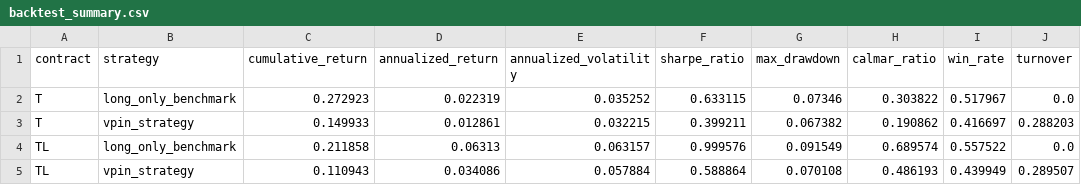
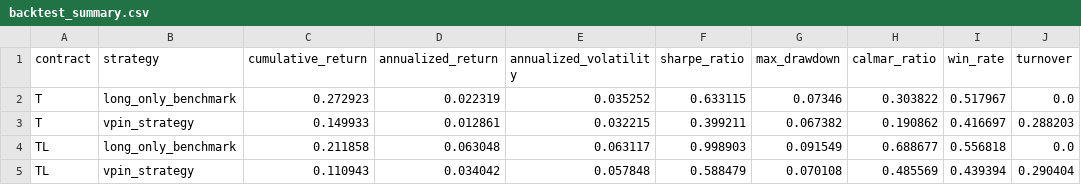
Before and after one commit to ericxuzhesheng/VPIN-Based-Timing-Strategy-for-Chinese-Government-Bond-Futures, a CSV file: results/tables/backtest_summary.csv, drawn as a sheet.

```diff
--- a/results/tables/backtest_summary.csv
+++ b/results/tables/backtest_summary.csv
@@ -3,3 +3,3 @@ T,long_only_benchmark,0.272923,0.022319,0.035252,0.633115,0.07346,0.303822,0.517
 T,vpin_strategy,0.149933,0.012861,0.032215,0.399211,0.067382,0.190862,0.416697,0.288203
-TL,long_only_benchmark,0.211858,0.06313,0.063157,0.999576,0.091549,0.689574,0.557522,0.0
-TL,vpin_strategy,0.110943,0.034086,0.057884,0.588864,0.070108,0.486193,0.439949,0.289507
+TL,long_only_benchmark,0.211858,0.063048,0.063117,0.998903,0.091549,0.688677,0.556818,0.0
+TL,vpin_strategy,0.110943,0.034042,0.057848,0.588479,0.070108,0.485569,0.439394,0.290404
```
Also changed, not shown: data/processed/vpin_daily.csv, results/tables/strategy_nav.csv, 14 other files.
